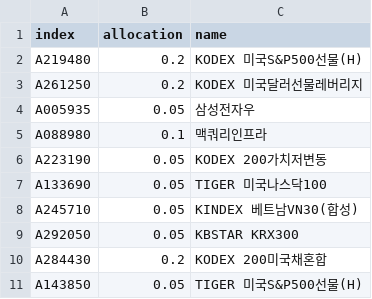
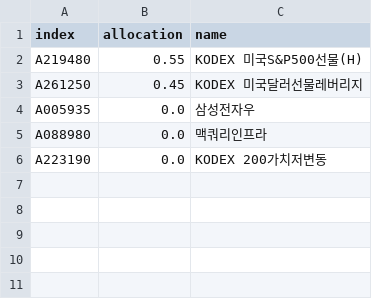
Before and after one commit to Park-Ju-hyeong/Quant, a CSV file: buysell/20200501.csv, drawn as a sheet.

Commit message:
Manual auto push

```diff
--- a/buysell/20200501.csv
+++ b/buysell/20200501.csv
@@ -1,11 +1,6 @@
 index,allocation,name
-A219480,0.2,KODEX 미국S&P500선물(H)
-A261250,0.2,KODEX 미국달러선물레버리지
-A005935,0.05,삼성전자우
-A088980,0.1,맥쿼리인프라
-A223190,0.05,KODEX 200가치저변동
-A133690,0.05,TIGER 미국나스닥100
-A245710,0.05,KINDEX 베트남VN30(합성)
-A292050,0.05,KBSTAR KRX300
-A284430,0.2,KODEX 200미국채혼합
-A143850,0.05,TIGER 미국S&P500선물(H)
+A219480,0.55,KODEX 미국S&P500선물(H)
+A261250,0.45,KODEX 미국달러선물레버리지
+A005935,0.0,삼성전자우
+A088980,0.0,맥쿼리인프라
+A223190,0.0,KODEX 200가치저변동
```
